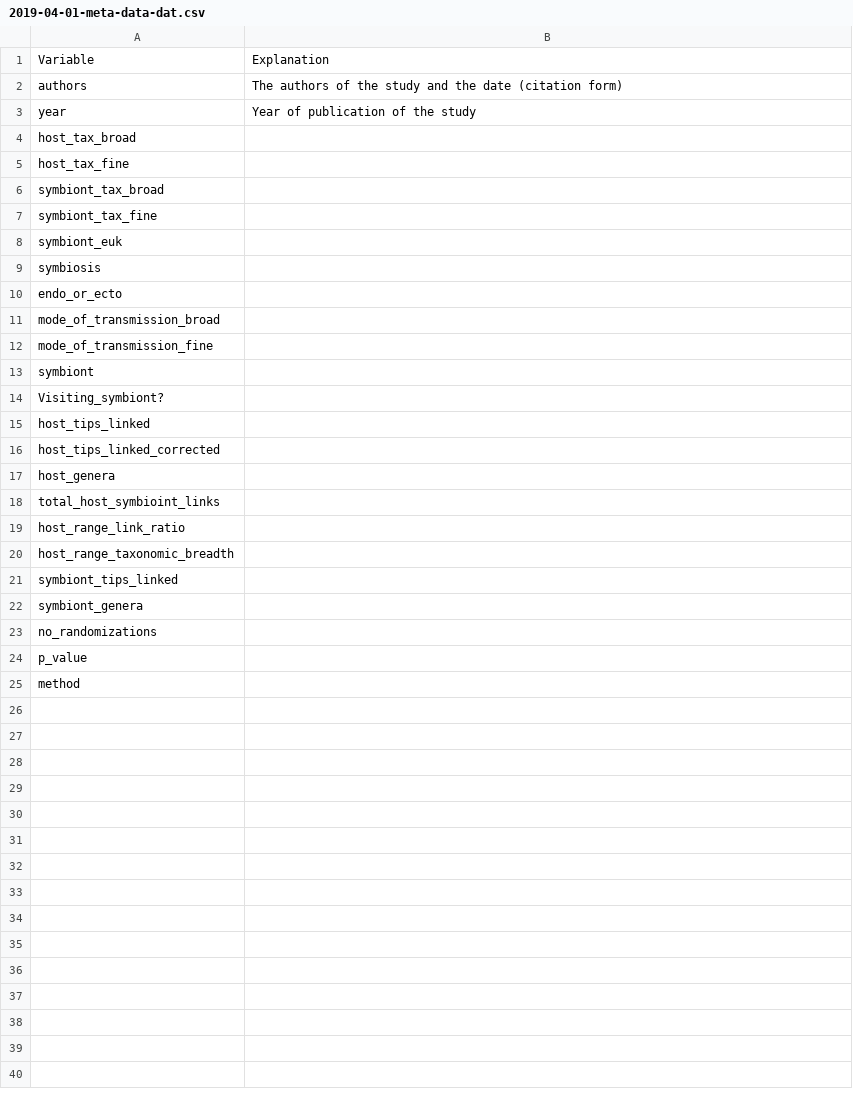
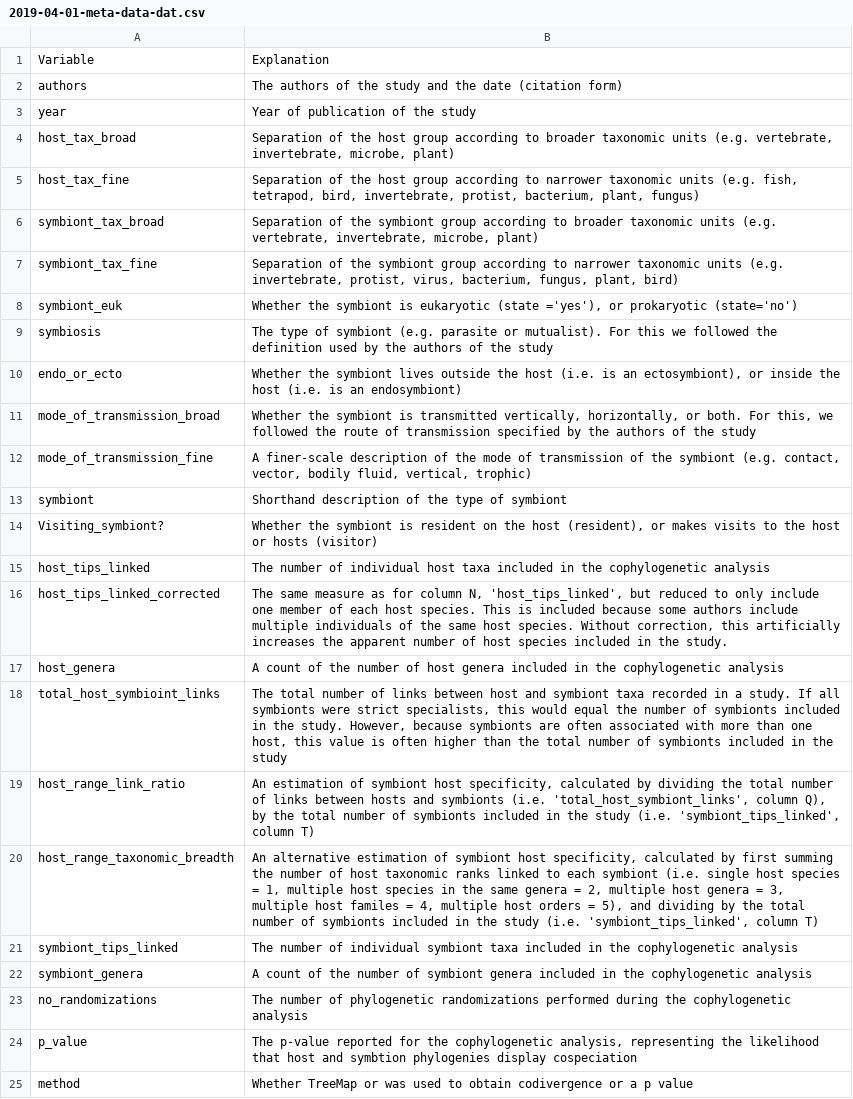
Before and after one commit to itchyshin/cophylogenies, a CSV file: data/2019-04-01-meta-data-dat.csv, drawn as a sheet.

Commit message:
adding meta-data

```diff
--- a/data/2019-04-01-meta-data-dat.csv
+++ b/data/2019-04-01-meta-data-dat.csv
@@ -3,23 +3,23 @@ authors,The authors of the study and the date (citation form)
 year,Year of publication of the study
-host_tax_broad,
-host_tax_fine,
-symbiont_tax_broad,
-symbiont_tax_fine,
-symbiont_euk,
-symbiosis,
-endo_or_ecto,
-mode_of_transmission_broad,
-mode_of_transmission_fine,
-symbiont,
-Visiting_symbiont?,
-host_tips_linked,
-host_tips_linked_corrected,
-host_genera,
-total_host_symbioint_links,
-host_range_link_ratio,
-host_range_taxonomic_breadth,
-symbiont_tips_linked,
-symbiont_genera,
-no_randomizations,
-p_value,
-method,
+host_tax_broad,"Separation of the host group according to broader taxonomic units (e.g. vertebrate, invertebrate, microbe, plant)"
+host_tax_fine,"Separation of the host group according to narrower taxonomic units (e.g. fish, tetrapod, bird, invertebrate, protist, bacterium, plant, fungus)"
+symbiont_tax_broad,"Separation of the symbiont group according to broader taxonomic units (e.g. vertebrate, invertebrate, microbe, plant)"
+symbiont_tax_fine,"Separation of the symbiont group according to narrower taxonomic units (e.g. invertebrate, protist, virus, bacterium, fungus, plant, bird)"
+symbiont_euk,"Whether the symbiont is eukaryotic (state ='yes'), or prokaryotic (state='no')"
+symbiosis,The type of symbiont (e.g. parasite or mutualist). For this we followed the definition used by the authors of the study
+endo_or_ecto,"Whether the symbiont lives outside the host (i.e. is an ectosymbiont), or inside the host (i.e. is an endosymbiont)"
+mode_of_transmission_broad,"Whether the symbiont is transmitted vertically, horizontally, or both. For this, we followed the route of transmission specified by the authors of the study"
+mode_of_transmission_fine,"A finer-scale description of the mode of transmission of the symbiont (e.g. contact, vector, bodily fluid, vertical, trophic)"
+symbiont,Shorthand description of the type of symbiont
+Visiting_symbiont?,"Whether the symbiont is resident on the host (resident), or makes visits to the host or hosts (visitor)"
+host_tips_linked,The number of individual host taxa included in the cophylogenetic analysis
+host_tips_linked_corrected,"The same measure as for column N, 'host_tips_linked', but reduced to only include one member of each host species. This is included because some authors include multiple individuals of the same host species. Without correction, this artificially increases the apparent number of host species included in the study."
+host_genera,A count of the number of host genera included in the cophylogenetic analysis
+total_host_symbioint_links,"The total number of links between host and symbiont taxa recorded in a study. If all symbionts were strict specialists, this would equal the number of symbionts included in the study. However, because symbionts are often associated with more than one host, this value is often higher than the total number of symbionts included in the study"
+host_range_link_ratio,"An estimation of symbiont host specificity, calculated by dividing the total number of links between hosts and symbionts (i.e. 'total_host_symbiont_links', column Q), by the total number of symbionts included in the study (i.e. 'symbiont_tips_linked', column T)"
+host_range_taxonomic_breadth,"An alternative estimation of symbiont host specificity, calculated by first summing the number of host taxonomic ranks linked to each symbiont (i.e. single host species = 1, multiple host species in the same genera = 2, multiple host genera = 3, multiple host familes = 4, multiple host orders = 5), and dividing by the total number of symbionts included in the study (i.e. 'symbiont_tips_linked', column T)"
+symbiont_tips_linked,The number of individual symbiont taxa included in the cophylogenetic analysis
+symbiont_genera,A count of the number of symbiont genera included in the cophylogenetic analysis
+no_randomizations,The number of phylogenetic randomizations performed during the cophylogenetic analysis
+p_value,"The p-value reported for the cophylogenetic analysis, representing the likelihood that host and symbtion phylogenies display cospeciation"
+method,Whether TreeMap or was used to obtain codivergence or a p value
```
Also changed, not shown: 1 other file.
